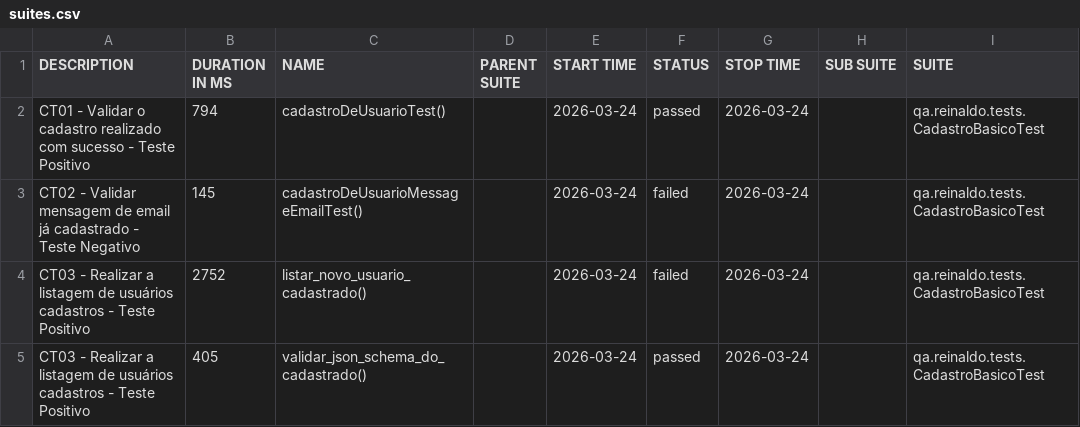
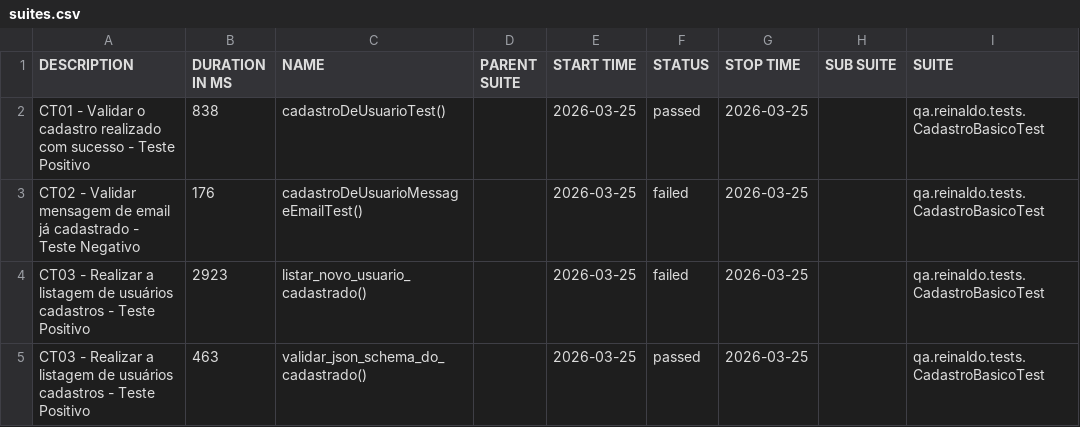
Before and after one commit to reinaldorossetti/rest-assured-kotlin, a CSV file: data/suites.csv, drawn as a sheet; only a part is shown; the diff names each change by its address in the sheet, - before the commit and + after, or states it on an @@ line.

```diff
--- a/data/suites.csv
+++ b/data/suites.csv
-B2 (DURATION IN MS): 794
+B2 (DURATION IN MS): 838
-E2:E5 (START TIME): 2026-03-24
+E2:E5 (START TIME): 2026-03-25
-G2:G5 (STOP TIME): 2026-03-24
+G2:G5 (STOP TIME): 2026-03-25
-B3 (DURATION IN MS): 145
+B3 (DURATION IN MS): 176
-B4 (DURATION IN MS): 2752
+B4 (DURATION IN MS): 2923
-B5 (DURATION IN MS): 405
+B5 (DURATION IN MS): 463
```
Also changed, not shown: 23 other files.
